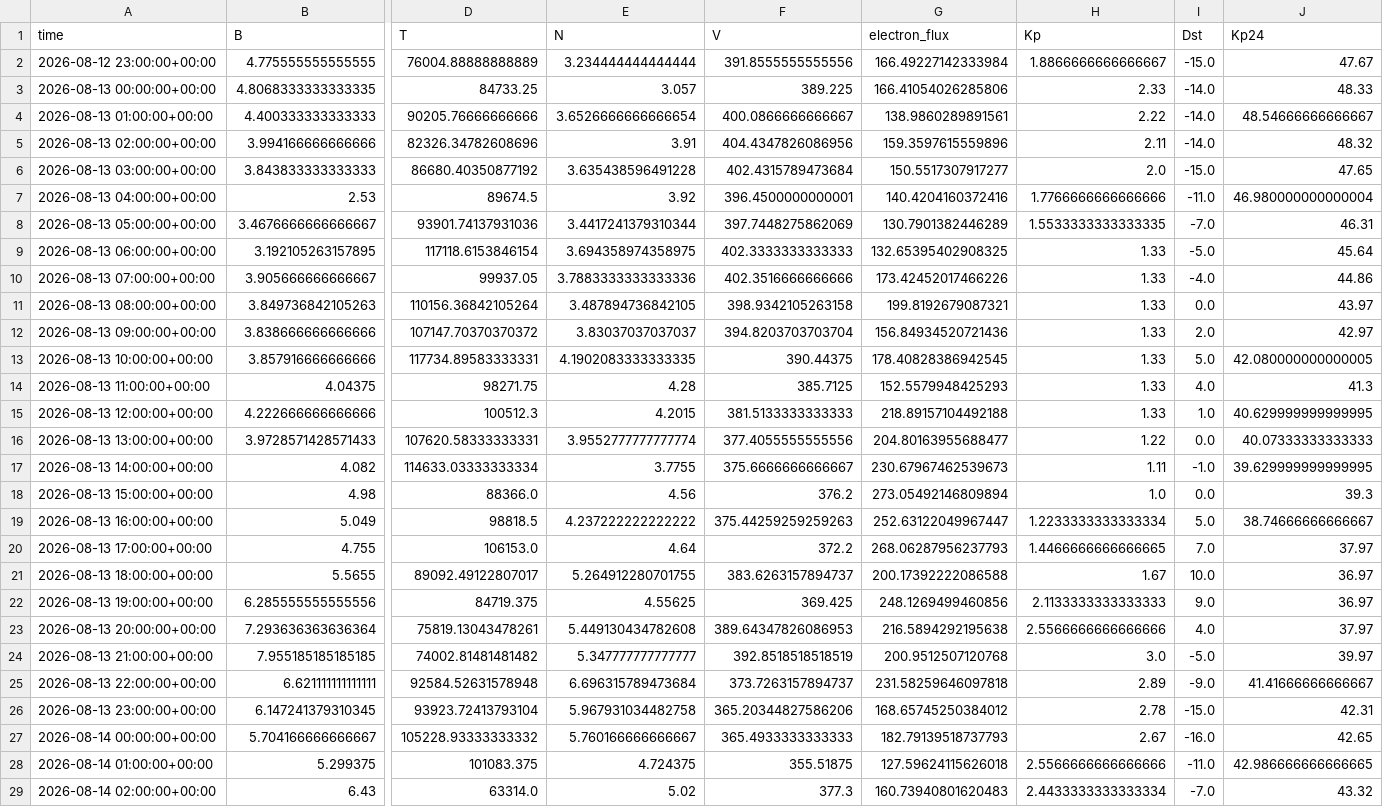
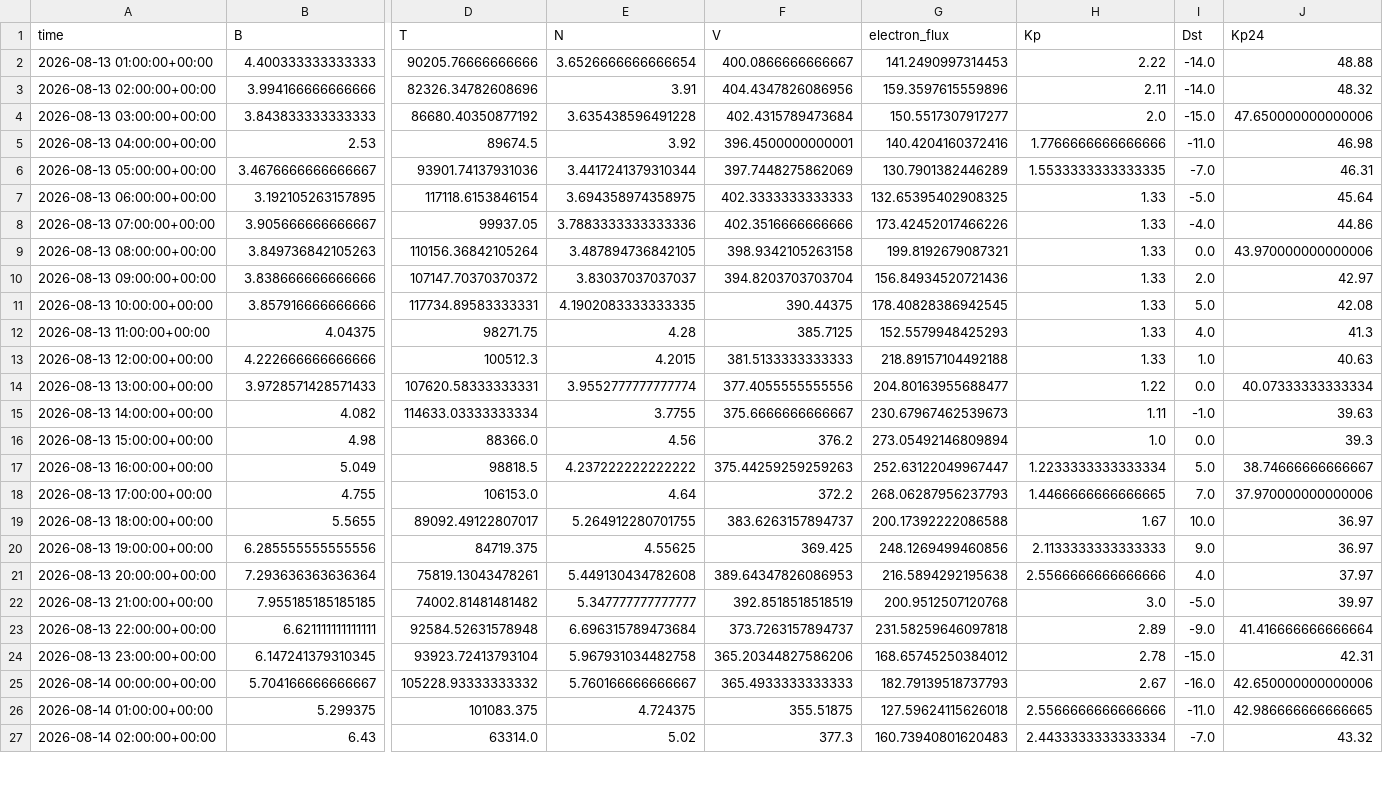
Before and after one commit to Jihyeon-Son/Jihyeon-Son.github.io, a CSV file: data/input_latest_3days.csv, drawn as a sheet; only a part is shown, gaps mark what is left out; removed rows and columns are numbered as before the commit, all else as after; rows hold the shown columns only; the diff covers the shown part only; the diff names each change by its address in the sheet, - before the commit and + after, or states it on an @@ line.

```diff
--- a/data/input_latest_3days.csv
+++ b/data/input_latest_3days.csv
-row 2: 2026-08-12 23:00:00+00:00 | 4.775555555555555 | 76004.88888888889 | 3.234444444444444 | 391.8555555555556 | 166.49227142333984 | 1.8866666666666667 | -15.0 | 47.67
-row 3: 2026-08-13 00:00:00+00:00 | 4.8068333333333335 | 84733.25 | 3.057 | 389.225 | 166.41054026285806 | 2.33 | -14.0 | 48.33
-G2 (electron_flux): 138.9860289891561
+G2 (electron_flux): 141.2490997314453
-J2 (Kp24): 48.54666666666667
+J2 (Kp24): 48.88
-J4 (Kp24): 47.65
+J4 (Kp24): 47.650000000000006
-J5 (Kp24): 46.980000000000004
+J5 (Kp24): 46.98
-J9 (Kp24): 43.97
+J9 (Kp24): 43.970000000000006
-J11 (Kp24): 42.080000000000005
+J11 (Kp24): 42.08
-J13 (Kp24): 40.629999999999995
+J13 (Kp24): 40.63
-J14 (Kp24): 40.07333333333333
+J14 (Kp24): 40.07333333333334
-J15 (Kp24): 39.629999999999995
+J15 (Kp24): 39.63
-J18 (Kp24): 37.97
+J18 (Kp24): 37.970000000000006
-J23 (Kp24): 41.41666666666667
+J23 (Kp24): 41.416666666666664
-J25 (Kp24): 42.65
+J25 (Kp24): 42.650000000000006
```
Also changed, not shown: 2 added rows and 37 edited cells elsewhere in this file, data/solar_wind_hourly_history.csv, 2 other files.
